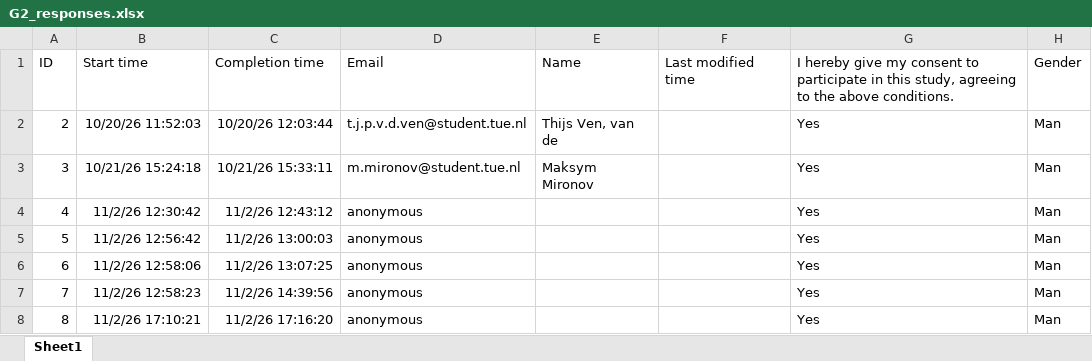
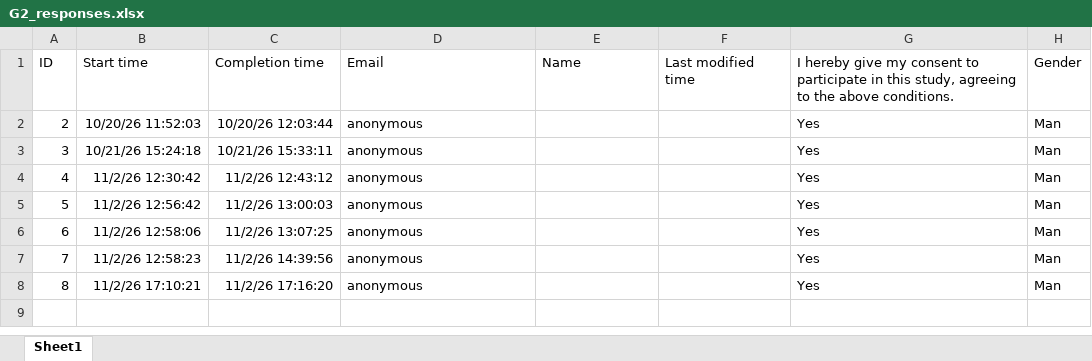
Before and after one commit to TimStapert/Paper-replication, an Excel workbook: G2_responses.xlsx, sheet Sheet1, drawn as a sheet; only a part is shown; values as stored, in another font and other column widths than the file's, no borders; table styles not drawn; the diff names each change by its address in the sheet, - before the commit and + after, or states it on an @@ line.

```diff
--- a/G2_responses.xlsx (sheet Sheet1)
+++ b/G2_responses.xlsx (sheet Sheet1)
-D2: t.j.p.v.d.ven@student.tue.nl
+D2: anonymous
-E2: Thijs Ven, van de
+E2: (empty)
-D3: m.mironov@student.tue.nl
+D3: anonymous
-E3: Maksym Mironov
+E3: (empty)
```
Also changed, not shown: 4 other files.
